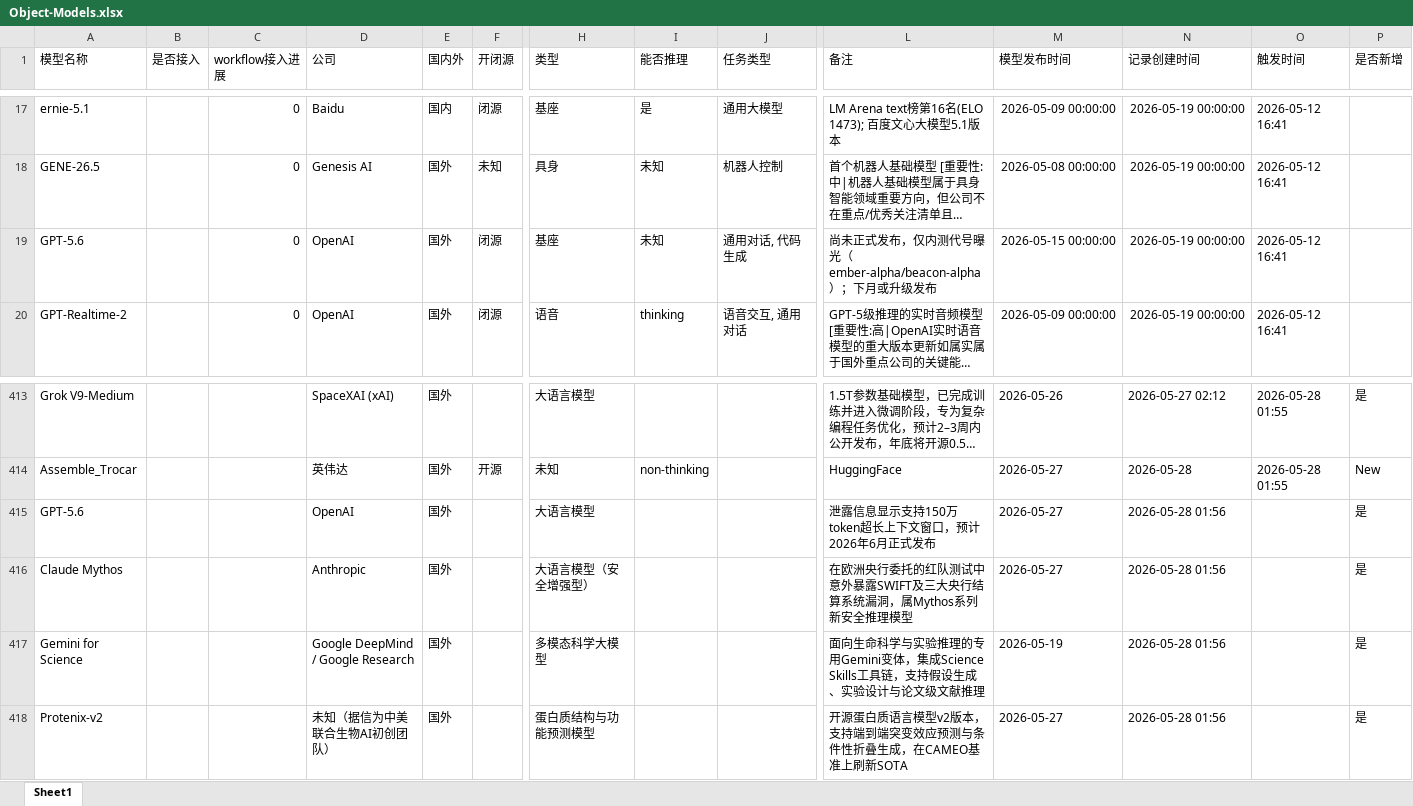
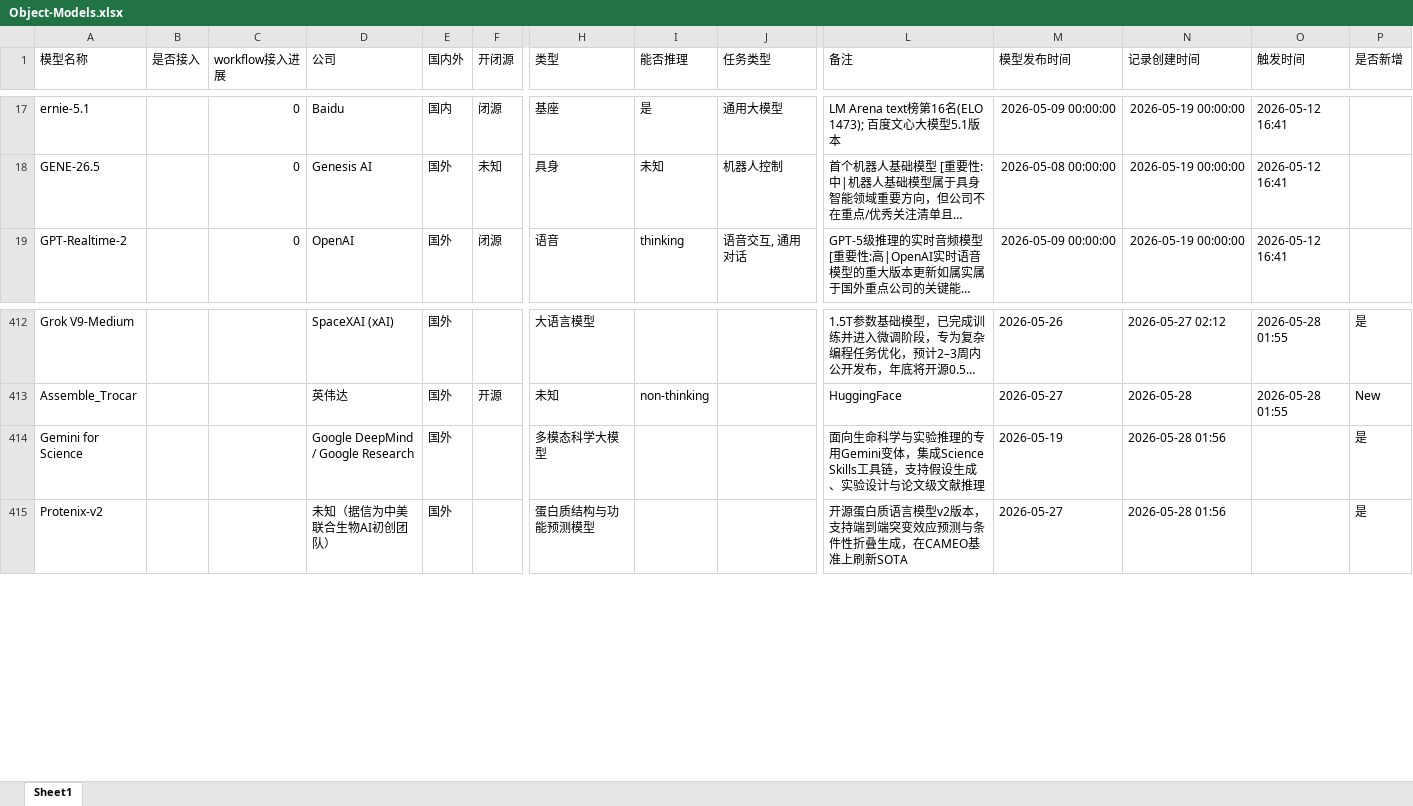
Before and after one commit to yqiu07/ai-models-tracker-site, an Excel workbook: Model_Navigate/data/Object-Models.xlsx, sheet Sheet1, drawn as a sheet; only a part is shown, gaps mark what is left out; long unchanged cells end in …; values as stored, in another font and other column widths than the file's, no borders; rows hold the shown columns only; the diff names each change by its address in the sheet, - before the commit and + after, or states it on an @@ line.

```diff
--- a/Model_Navigate/data/Object-Models.xlsx (sheet Sheet1)
+++ b/Model_Navigate/data/Object-Models.xlsx (sheet Sheet1)
-row 19: GPT-5.6 |  | 0 | OpenAI | 国外 | 闭源 | 基座 | 未知 | 通用对话, 代码生成 | 尚未正式发布，仅内测代号曝光（ember-alpha/beacon-alpha）；下月或升级发布 | 2026-05-15 00:00:00 | 2026-05-19 00:00:00 | 2026-05-12 16:41
-row 415: GPT-5.6 |  |  | OpenAI | 国外 |  | 大语言模型 |  |  | 泄露信息显示支持150万token超长上下文窗口，预计2026年6月正式发布 | 2026-05-27 | 2026-05-28 01:56 |  | 是
-row 416: Claude Mythos |  |  | Anthropic | 国外 |  | 大语言模型（安全增强型） |  |  | 在欧洲央行委托的红队测试中意外暴露SWIFT及三大央行结算系统漏洞，属Mythos系列新安全推理模型 | 2026-05-27 | 2026-05-28 01:56 |  | 是
```
Also changed, not shown: 5 other files.
